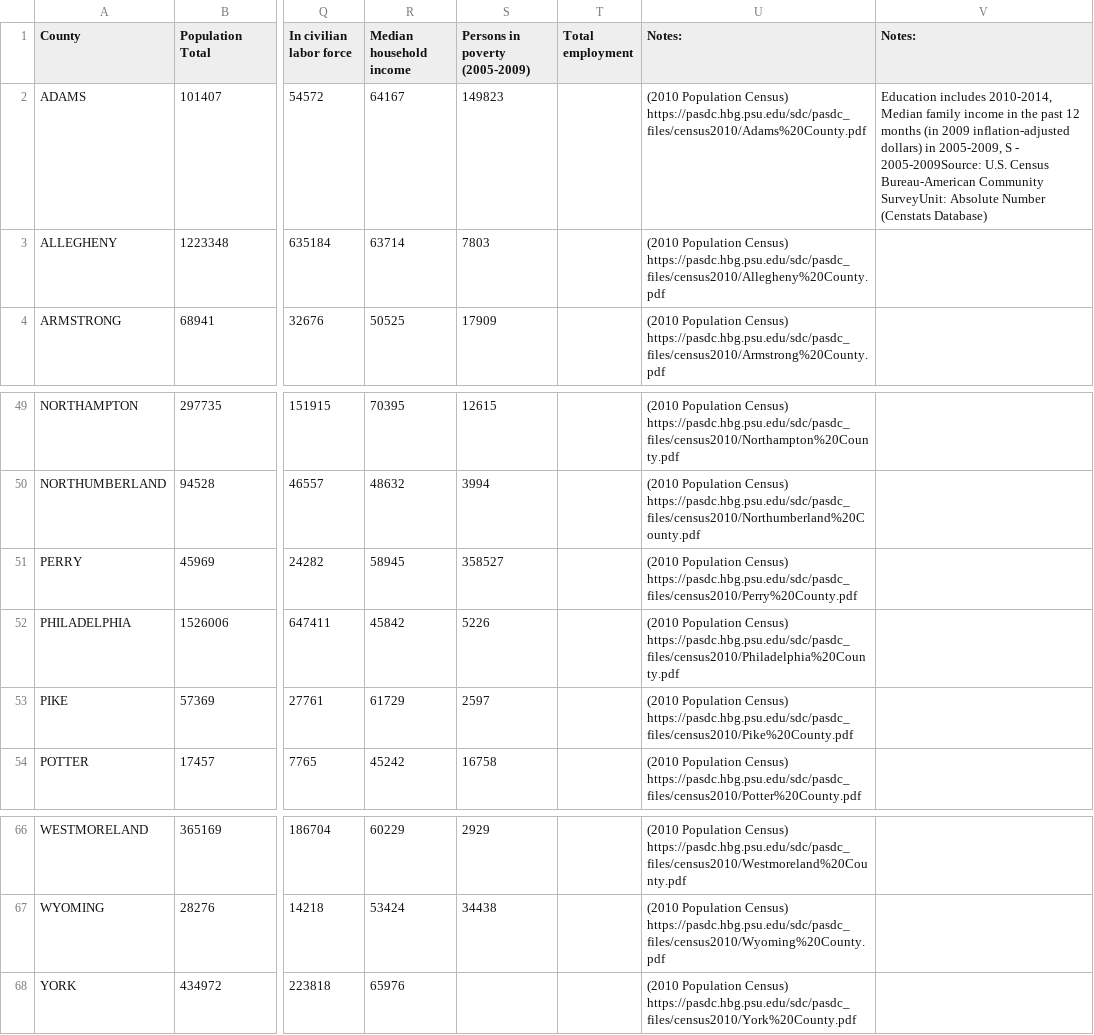
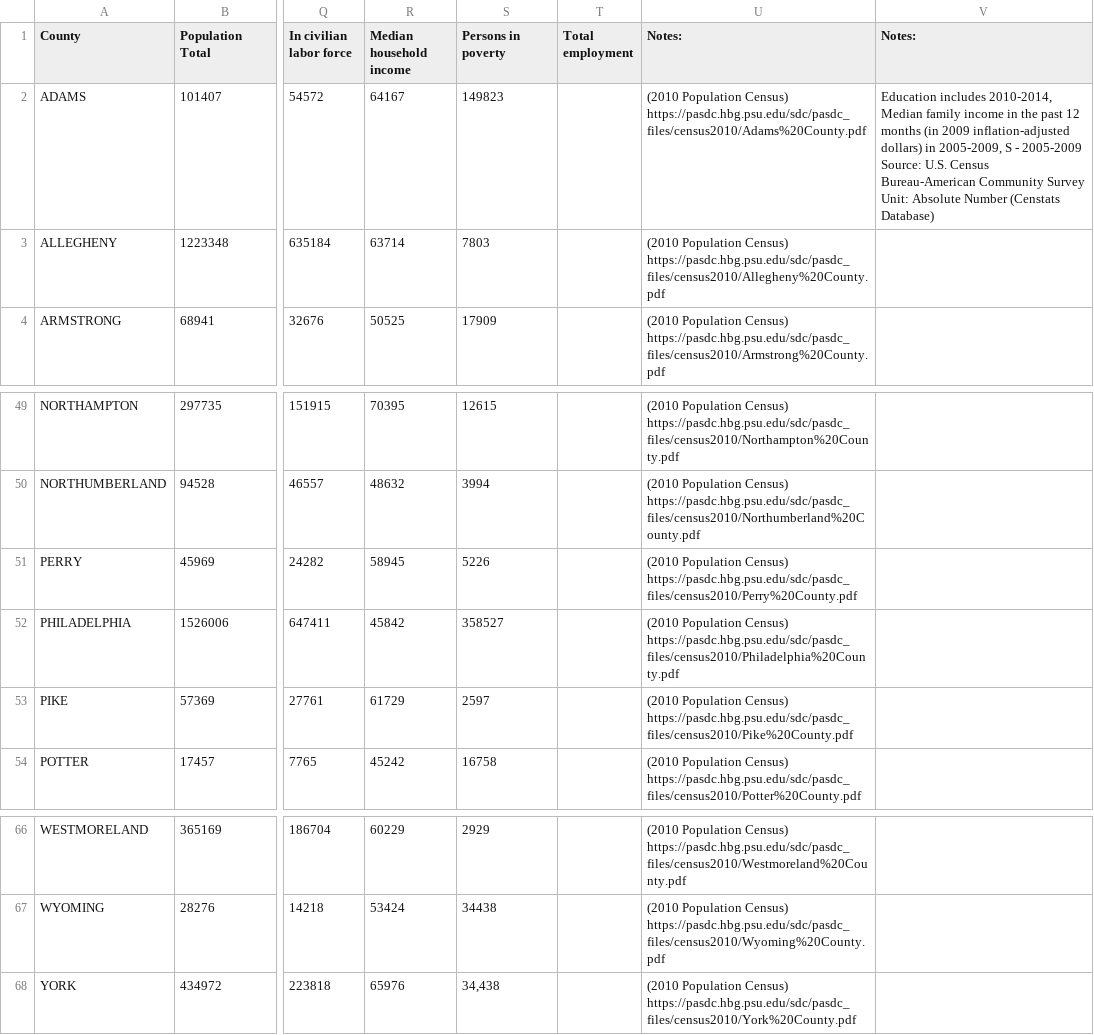
Before and after one commit to mpalko/PASF2016, a CSV file: data/Census2010.csv, drawn as a sheet; only a part is shown, gaps mark what is left out; ↵ is a line break in a cell; the diff names each change by its address in the sheet, - before the commit and + after, or states it on an @@ line.

```diff
--- a/data/Census2010.csv
+++ b/data/Census2010.csv
-S1: Persons in poverty (2005-2009)
+S1: Persons in poverty
-V2 (Notes:): …S - 2005-2009Source: U.S. Census Bureau-American Community SurveyUnit: Absolute Number…
+V2 (Notes:): …S - 2005-2009 ↵ Source: U.S. Census Bureau-American Community Survey ↵ Unit: Absolute Number…
-S51 (Persons in poverty): 358527
+S51 (Persons in poverty): 5226
-S52 (Persons in poverty): 5226
+S52 (Persons in poverty): 358527
-S68 (Persons in poverty): (empty)
+S68 (Persons in poverty): 34,438
```
Also changed, not shown: data/Census1990.csv, data/Census2000.csv.
